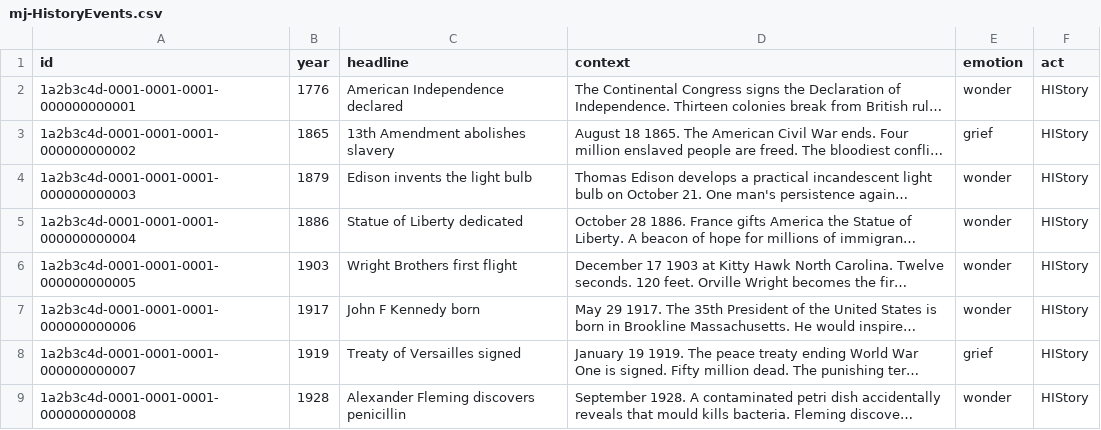
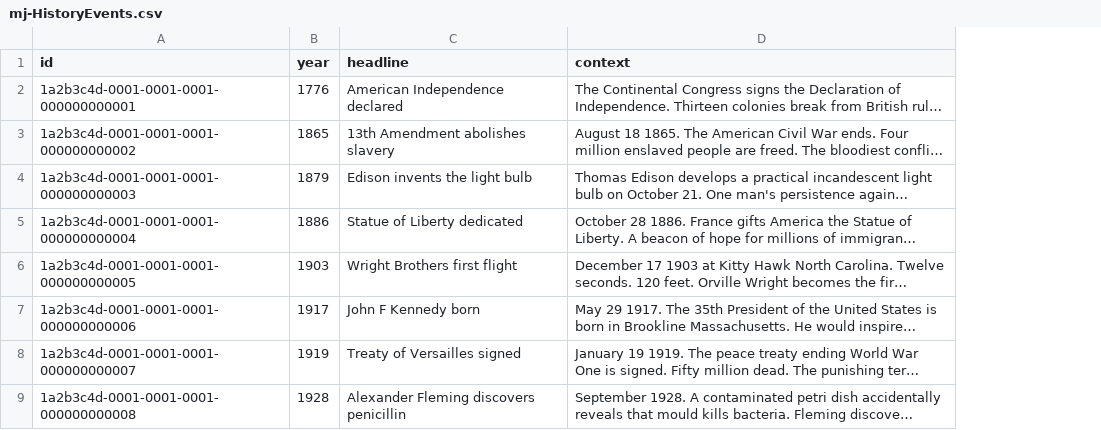
Before and after one commit to shahidla/MJ, a CSV file: db/data/mj-HistoryEvents.csv, drawn as a sheet; only a part is shown; long unchanged cells end in …; the diff names each change by its address in the sheet, - before the commit and + after, or states it on an @@ line.

```diff
--- a/db/data/mj-HistoryEvents.csv
+++ b/db/data/mj-HistoryEvents.csv
-column E (emotion), rows 2-9: wonder | grief | wonder | wonder | wonder | wonder | grief | wonder
-column F (act), rows 2-9: all HIStory
```
Also changed, not shown: 2 other files.
